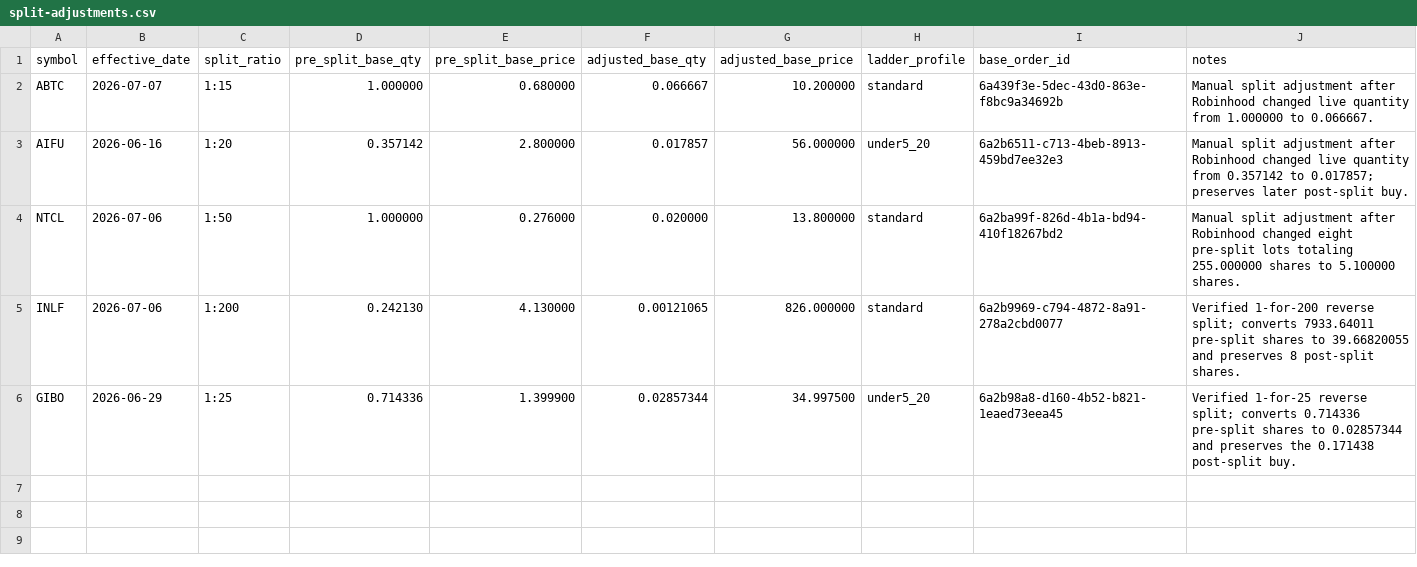
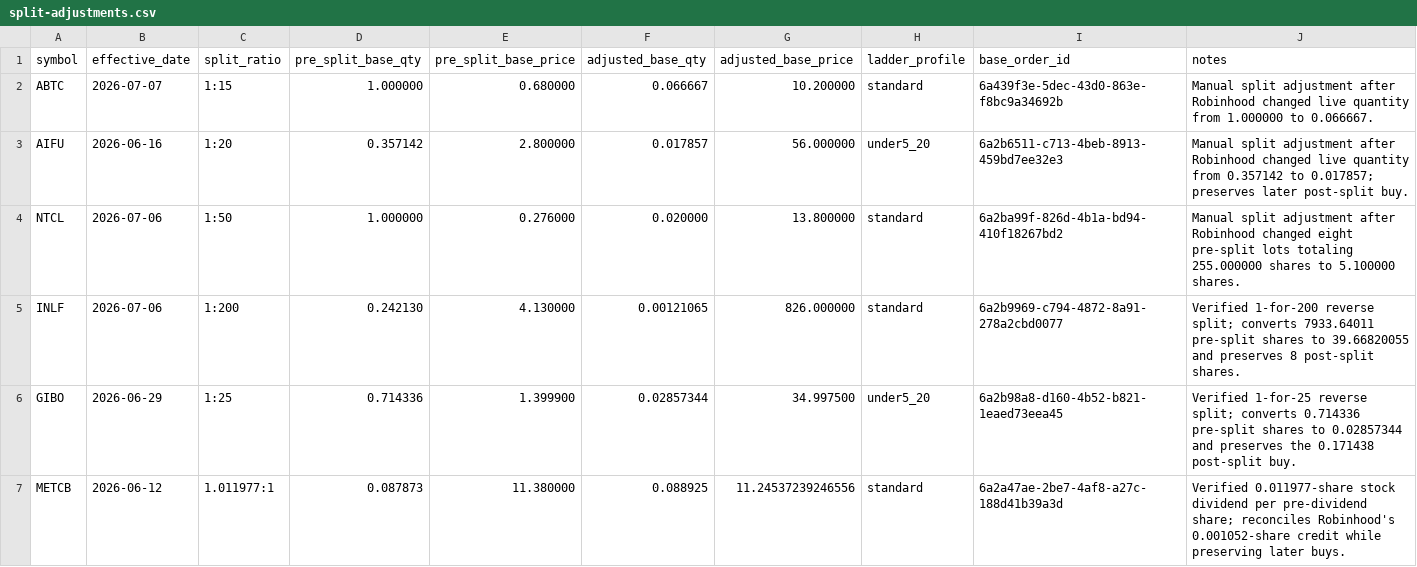
Before and after one commit to thehaitiancoder/robinhood-agentic-strategy, a CSV file: data/split-adjustments.csv, drawn as a sheet.

Commit message:
Update symbol policy and METCB split adjustment

```diff
--- a/data/split-adjustments.csv
+++ b/data/split-adjustments.csv
@@ -6 +6,2 @@ INLF,2026-07-06,1:200,0.242130,4.130000,0.00121065,826.000000,standard,6a2b9969-
 GIBO,2026-06-29,1:25,0.714336,1.399900,0.02857344,34.997500,under5_20,6a2b98a8-d160-4b52-b821-1eaed73eea45,Verified 1-for-25 reverse split; converts 0.714336 pre-split shares to 0.02857344 and preserves the 0.171438 post-split buy.
+METCB,2026-06-12,1.011977:1,0.087873,11.380000,0.088925,11.24537239246556,standard,6a2a47ae-2be7-4af8-a27c-188d41b39a3d,Verified 0.011977-share stock dividend per pre-dividend share; reconciles Robinhood's 0.001052-share credit while preserving later buys.
```
Also changed, not shown: data/symbol-policy.csv.
